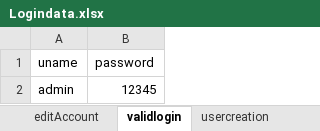
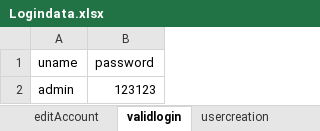
Before and after one commit to ArathySreenath/qalegend, an Excel workbook: qalegend/src/main/resources/Data/Logindata.xlsx, sheet validlogin, drawn as a sheet; values as stored, in another font and other column widths than the file's, no borders; the diff names each change by its address in the sheet, - before the commit and + after, or states it on an @@ line.

```diff
--- a/qalegend/src/main/resources/Data/Logindata.xlsx (sheet validlogin)
+++ b/qalegend/src/main/resources/Data/Logindata.xlsx (sheet validlogin)
-B2 (password): 12345
+B2 (password): 123123
```
Also changed, not shown: sheet verifyBalance, sheet invalidlogin, sheet searchRole, sheet cancelCloseAccount, sheet addRole, sheet testcase17, 23 more sheets, 23 other files.
